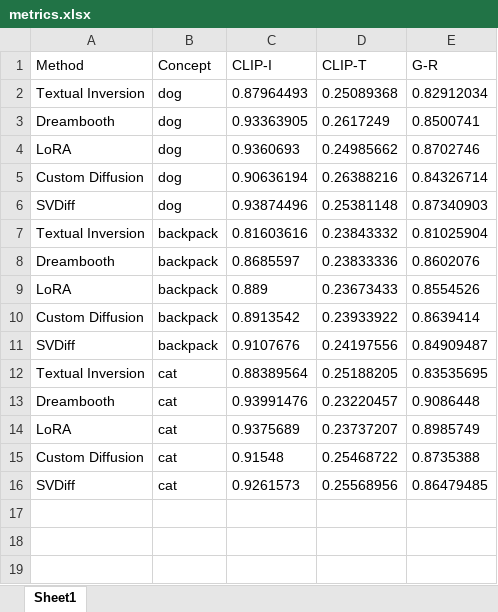
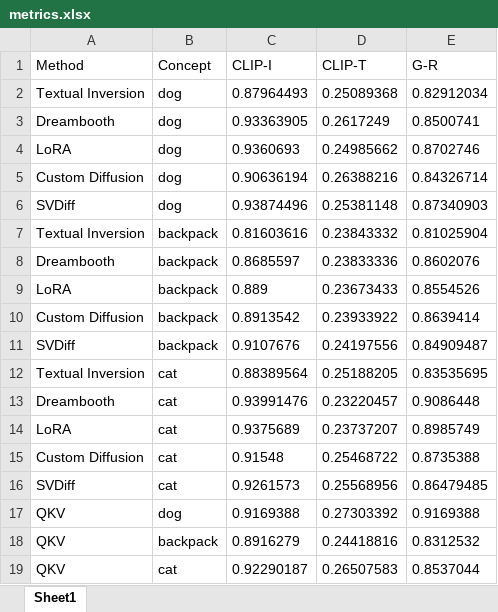
Before and after one commit to L0u1Za/SubjectDrivenGeneration, an Excel workbook: notebooks/metrics.xlsx, sheet Sheet1, drawn as a sheet; values as stored, in another font and other column widths than the file's, no borders; the diff names each change by its address in the sheet, - before the commit and + after, or states it on an @@ line.

```diff
--- a/notebooks/metrics.xlsx (sheet Sheet1)
+++ b/notebooks/metrics.xlsx (sheet Sheet1)
+row 17: QKV | dog | 0.9169388 | 0.27303392 | 0.9169388
+row 18: QKV | backpack | 0.8916279 | 0.24418816 | 0.8312532
+row 19: QKV | cat | 0.92290187 | 0.26507583 | 0.8537044
```
Also changed, not shown: 10 other files.
